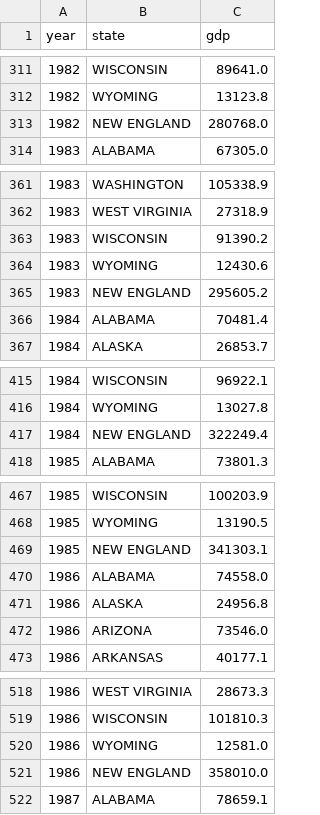
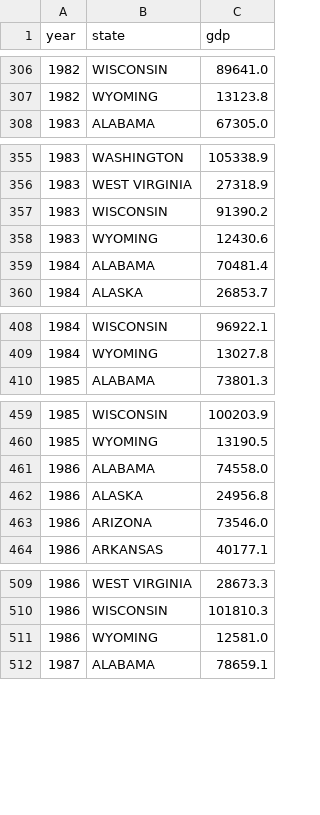
Before and after one commit to ranieri-unimi/bastianin-2022, a CSV file: datasets/gdp.csv, drawn as a sheet; only a part is shown, gaps mark what is left out; the diff covers the shown part only.

```diff
--- a/datasets/gdp.csv
+++ b/datasets/gdp.csv
@@ -312,3 +307,2 @@ year,state,gdp
 1982,WYOMING,13123.8
-1982,NEW ENGLAND,280768.0
 1983,ALABAMA,67305.0
@@ -364,3 +358,2 @@ year,state,gdp
 1983,WYOMING,12430.6
-1983,NEW ENGLAND,295605.2
 1984,ALABAMA,70481.4
@@ -416,3 +409,2 @@ year,state,gdp
 1984,WYOMING,13027.8
-1984,NEW ENGLAND,322249.4
 1985,ALABAMA,73801.3
@@ -468,3 +460,2 @@ year,state,gdp
 1985,WYOMING,13190.5
-1985,NEW ENGLAND,341303.1
 1986,ALABAMA,74558.0
@@ -520,3 +511,2 @@ year,state,gdp
 1986,WYOMING,12581.0
-1986,NEW ENGLAND,358010.0
 1987,ALABAMA,78659.1
```
Also changed, not shown: 40 removed rows elsewhere in this file, 1 other file.
